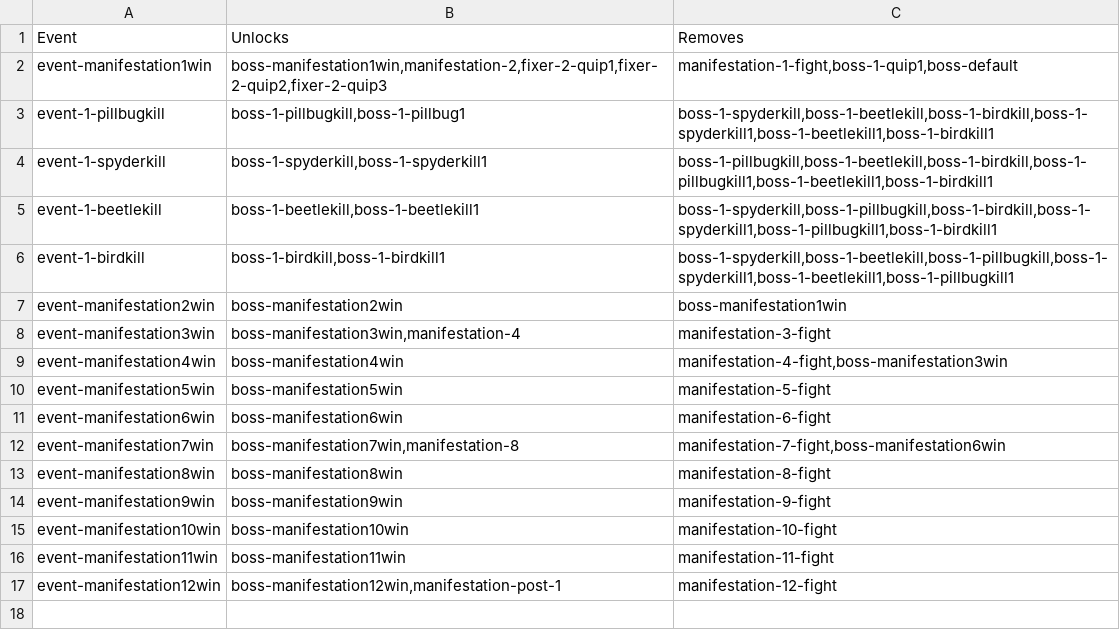
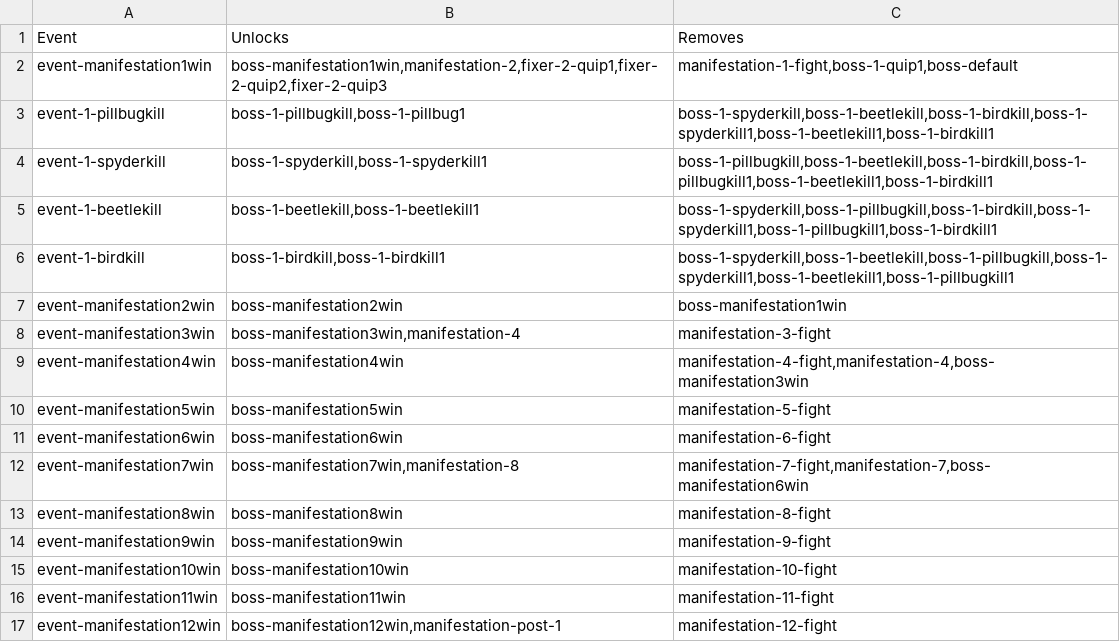
Before and after one commit to AttacktoWin/the-fixer, a CSV file: Resources/Dialogue/Generator/events.csv, drawn as a sheet.

```diff
--- a/Resources/Dialogue/Generator/events.csv
+++ b/Resources/Dialogue/Generator/events.csv
@@ -8,6 +8,6 @@ event-manifestation2win,boss-manifestation2win,boss-manifestation1win
 event-manifestation3win,"boss-manifestation3win,manifestation-4",manifestation-3-fight
-event-manifestation4win,boss-manifestation4win,"manifestation-4-fight,boss-manifestation3win"
+event-manifestation4win,boss-manifestation4win,"manifestation-4-fight,manifestation-4,boss-manifestation3win"
 event-manifestation5win,boss-manifestation5win,manifestation-5-fight
 event-manifestation6win,boss-manifestation6win,manifestation-6-fight
-event-manifestation7win,"boss-manifestation7win,manifestation-8","manifestation-7-fight,boss-manifestation6win"
+event-manifestation7win,"boss-manifestation7win,manifestation-8","manifestation-7-fight,manifestation-7,boss-manifestation6win"
 event-manifestation8win,boss-manifestation8win,manifestation-8-fight
```
Also changed, not shown: Resources/Dialogue/Generator/list.csv, 12 other files.
